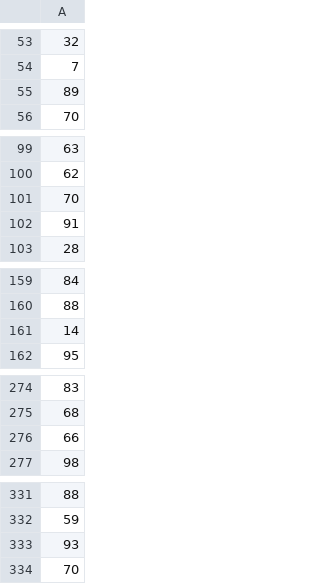
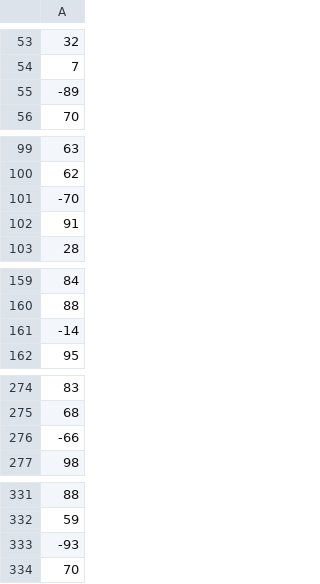
Before and after one commit to oguzkaran/JavaApp1-Feb-2021, a CSV file: src/Projects/Sample/numbers.csv, drawn as a sheet; only a part is shown, gaps mark what is left out; the diff covers the shown part only.

```diff
--- a/src/Projects/Sample/numbers.csv
+++ b/src/Projects/Sample/numbers.csv
@@ -54,3 +54,3 @@
 7
-89
+-89
 70
@@ -100,3 +100,3 @@
 62
-70
+-70
 91
@@ -160,3 +160,3 @@
 88
-14
+-14
 95
@@ -275,3 +275,3 @@
 68
-66
+-66
 98
@@ -332,3 +332,3 @@
 59
-93
+-93
 70
```
Also changed, not shown: 1 edited cell elsewhere in this file, src/Projects/Sample/products.csv, 4 other files.
